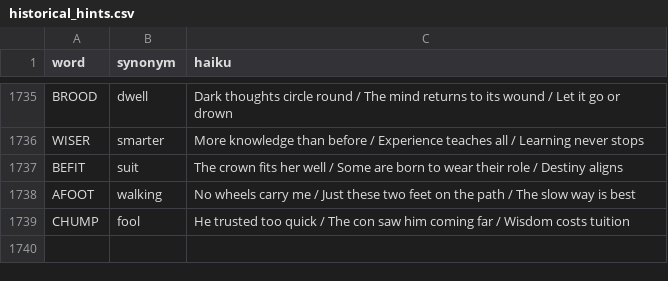
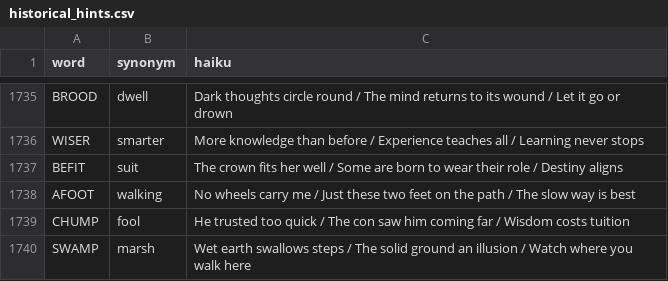
Before and after one commit to 8080Games/WordleMatch, a CSV file: wwwroot/historical_hints.csv, drawn as a sheet; only a part is shown, gaps mark what is left out.

Commit message:
Add Wordle word: SWAMP (game #1746, 3/31/2026)

```diff
--- a/wwwroot/historical_hints.csv
+++ b/wwwroot/historical_hints.csv
@@ -1739 +1739,2 @@ AFOOT,walking,"No wheels carry me / Just these two feet on the path / The slow w
 CHUMP,fool,"He trusted too quick / The con saw him coming far / Wisdom costs tuition"
+SWAMP,marsh,"Wet earth swallows steps / The solid ground an illusion / Watch where you walk here"
```
Also changed, not shown: wwwroot/historical-words.csv, wwwroot/used-words.csv, 1 other file.
